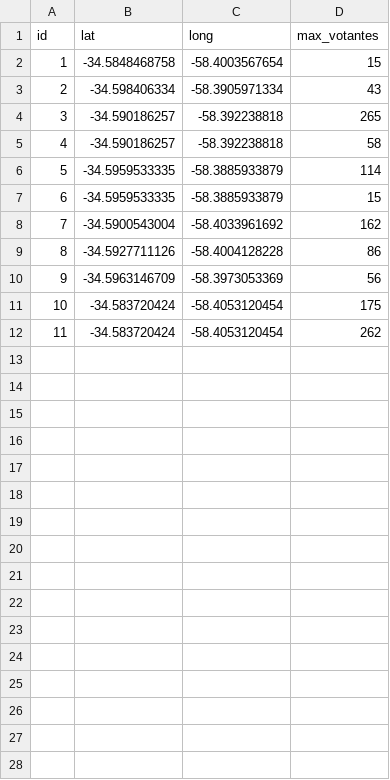
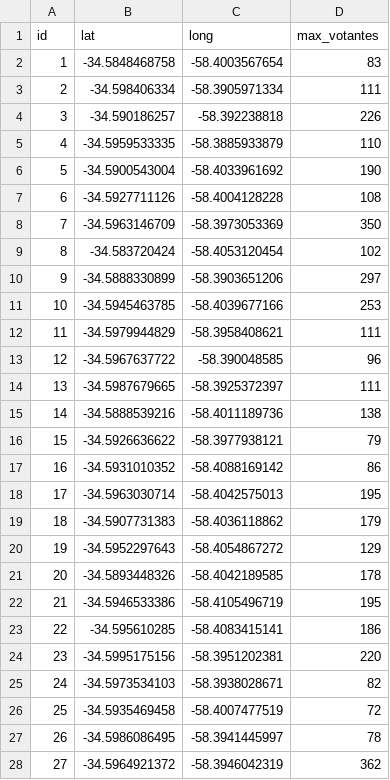
Before and after one commit to fpondarts/MyO-7114-TP, a CSV file: data/centros_reducido.csv, drawn as a sheet; only a part is shown; removed rows and columns are numbered as before the commit, all else as after; the diff covers the shown part only; the diff names each change by its address in the sheet, - before the commit and + after, or states it on an @@ line.

```diff
--- a/data/centros_reducido.csv
+++ b/data/centros_reducido.csv
-D2 (max_votantes): 15
+D2 (max_votantes): 83
-D3 (max_votantes): 43
+D3 (max_votantes): 111
-D4 (max_votantes): 265
+D4 (max_votantes): 226
-row 5: 4 | -34.590186257 | -58.392238818 | 58
@@ column A (id) renumbered between rows 5 and 9 @@
-D5 (max_votantes): 114
+D5 (max_votantes): 110
-row 7: 6 | -34.5959533335 | -58.3885933879 | 15
-D6 (max_votantes): 162
+D6 (max_votantes): 190
-D7 (max_votantes): 86
+D7 (max_votantes): 108
-D8 (max_votantes): 56
+D8 (max_votantes): 350
-D9 (max_votantes): 175
+D9 (max_votantes): 102
-row 12: 11 | -34.583720424 | -58.4053120454 | 262
+row 10: 9 | -34.5888330899 | -58.3903651206 | 297
+row 11: 10 | -34.5945463785 | -58.4039677166 | 253
+row 12: 11 | -34.5979944829 | -58.3958408621 | 111
+row 13: 12 | -34.5967637722 | -58.390048585 | 96
+row 14: 13 | -34.5987679665 | -58.3925372397 | 111
+row 15: 14 | -34.5888539216 | -58.4011189736 | 138
+row 16: 15 | -34.5926636622 | -58.3977938121 | 79
+row 17: 16 | -34.5931010352 | -58.4088169142 | 86
+row 18: 17 | -34.5963030714 | -58.4042575013 | 195
+row 19: 18 | -34.5907731383 | -58.4036118862 | 179
+row 20: 19 | -34.5952297643 | -58.4054867272 | 129
+row 21: 20 | -34.5893448326 | -58.4042189585 | 178
+row 22: 21 | -34.5946533386 | -58.4105496719 | 195
+row 23: 22 | -34.595610285 | -58.4083415141 | 186
+row 24: 23 | -34.5995175156 | -58.3951202381 | 220
+row 25: 24 | -34.5973534103 | -58.3938028671 | 82
+row 26: 25 | -34.5935469458 | -58.4007477519 | 72
+row 27: 26 | -34.5986086495 | -58.3941445997 | 78
+row 28: 27 | -34.5964921372 | -58.3946042319 | 362
```
Also changed, not shown: 3 added rows elsewhere in this file, data/centros.csv, data/votantes_reducido.csv.
